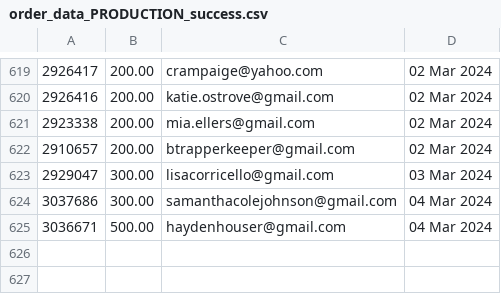
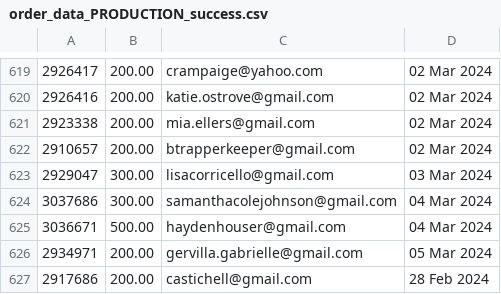
Before and after one commit to required777/TD-Testing-ffcsa_scripts, a CSV file: localline/data/order_data_PRODUCTION_success.csv, drawn as a sheet; only a part is shown, gaps mark what is left out.

Commit message:
Update data files

```diff
--- a/localline/data/order_data_PRODUCTION_success.csv
+++ b/localline/data/order_data_PRODUCTION_success.csv
@@ -625 +625,3 @@
 3036671,500.00,haydenhouser@gmail.com,04 Mar 2024
+2934971,200.00,gervilla.gabrielle@gmail.com,05 Mar 2024
+2917686,200.00,castichell@gmail.com,28 Feb 2024
```
